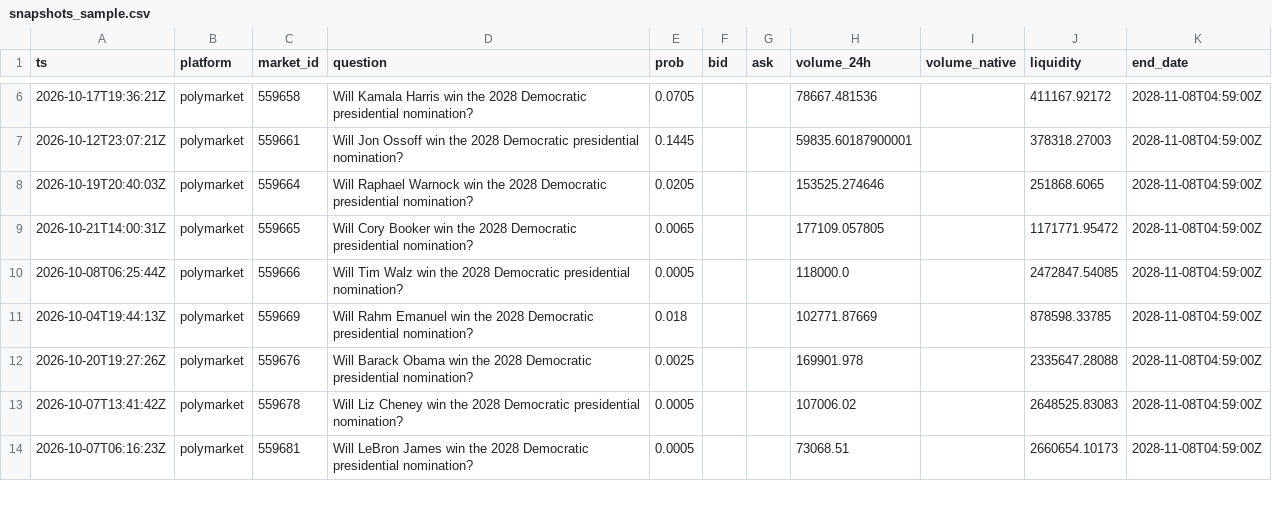
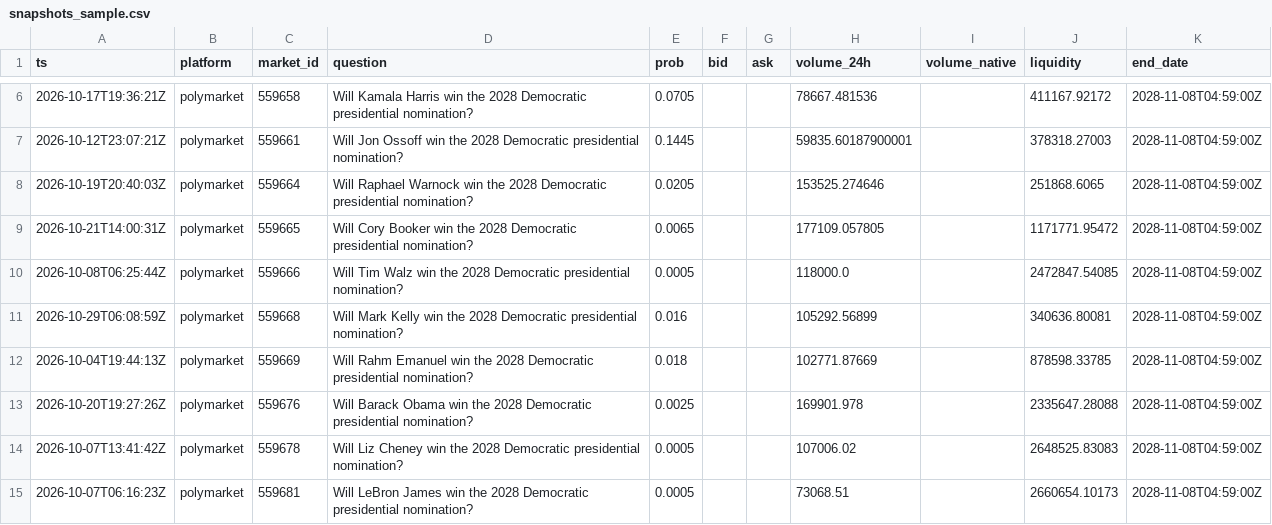
Before and after one commit to yu923zs/prediction-market-analytics, a CSV file: outputs/snapshots_sample.csv, drawn as a sheet; only a part is shown, gaps mark what is left out; the diff covers the shown part only; the diff names each change by its address in the sheet, - before the commit and + after, or states it on an @@ line.

```diff
--- a/outputs/snapshots_sample.csv
+++ b/outputs/snapshots_sample.csv
+row 11: 2026-10-29T06:08:59Z | polymarket | 559668 | Will Mark Kelly win the 2028 Democratic presidential nomination? | 0.016 |  |  | 105292.56899 |  | 340636.80081 | 2028-11-08T04:59:00Z
```
Also changed, not shown: 50 edited cells elsewhere in this file, 2 other files.
